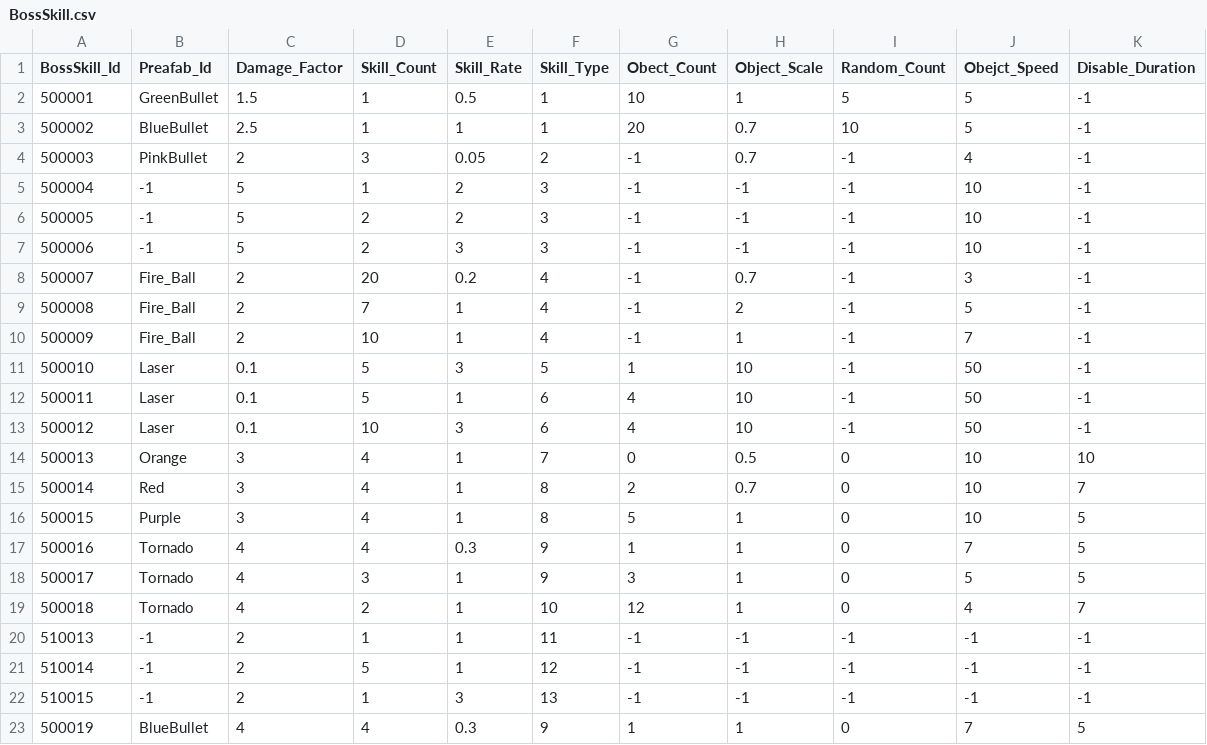
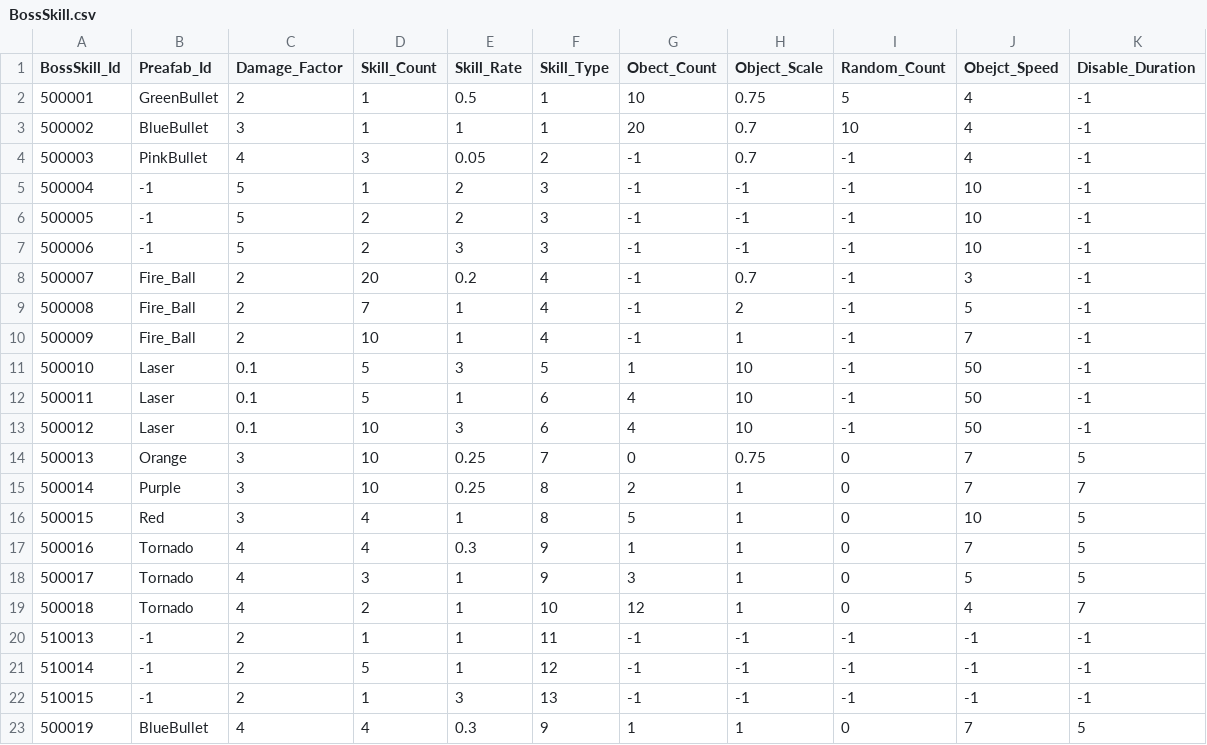
Before and after one commit to qkrkwl6666/TangTangHuru, a CSV file: Assets/08.DataTable/BossSkill.csv, drawn as a sheet.

```diff
--- a/Assets/08.DataTable/BossSkill.csv
+++ b/Assets/08.DataTable/BossSkill.csv
@@ -1,5 +1,5 @@
 BossSkill_Id,Preafab_Id,Damage_Factor,Skill_Count,Skill_Rate,Skill_Type,Obect_Count,Object_Scale,Random_Count,Obejct_Speed,Disable_Duration
-500001,GreenBullet,1.5,1,0.5,1,10,1,5,5,-1
-500002,BlueBullet,2.5,1,1,1,20,0.7,10,5,-1
-500003,PinkBullet,2,3,0.05,2,-1,0.7,-1,4,-1
+500001,GreenBullet,2,1,0.5,1,10,0.75,5,4,-1
+500002,BlueBullet,3,1,1,1,20,0.7,10,4,-1
+500003,PinkBullet,4,3,0.05,2,-1,0.7,-1,4,-1
 500004,-1,5,1,2,3,-1,-1,-1,10,-1
@@ -13,5 +13,5 @@
 500012,Laser,0.1,10,3,6,4,10,-1,50,-1
-500013,Orange,3,4,1,7,0,0.5,0,10,10
-500014,Red,3,4,1,8,2,0.7,0,10,7
-500015,Purple,3,4,1,8,5,1,0,10,5
+500013,Orange,3,10,0.25,7,0,0.75,0,7,5
+500014,Purple,3,10,0.25,8,2,1,0,7,7
+500015,Red,3,4,1,8,5,1,0,10,5
 500016,Tornado,4,4,0.3,9,1,1,0,7,5
```
Also changed, not shown: Assets/08.DataTable/Boss.csv, Assets/08.DataTable/Monster.csv, 7 other files.
